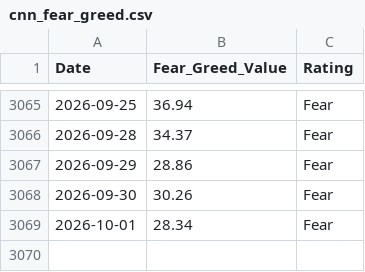
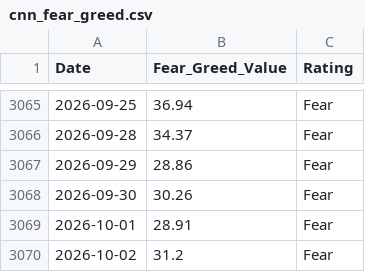
Before and after one commit to wenchiehlee-money/VIX, a CSV file: cnn_fear_greed.csv, drawn as a sheet; only a part is shown, gaps mark what is left out.

```diff
--- a/cnn_fear_greed.csv
+++ b/cnn_fear_greed.csv
@@ -3068,2 +3068,3 @@ Date,Fear_Greed_Value,Rating
 2026-09-30,30.26,Fear
-2026-10-01,28.34,Fear
+2026-10-01,28.91,Fear
+2026-10-02,31.2,Fear
```
Also changed, not shown: raw_vix_merged.csv, taiwan_vix_historical.csv, 4 other files.
